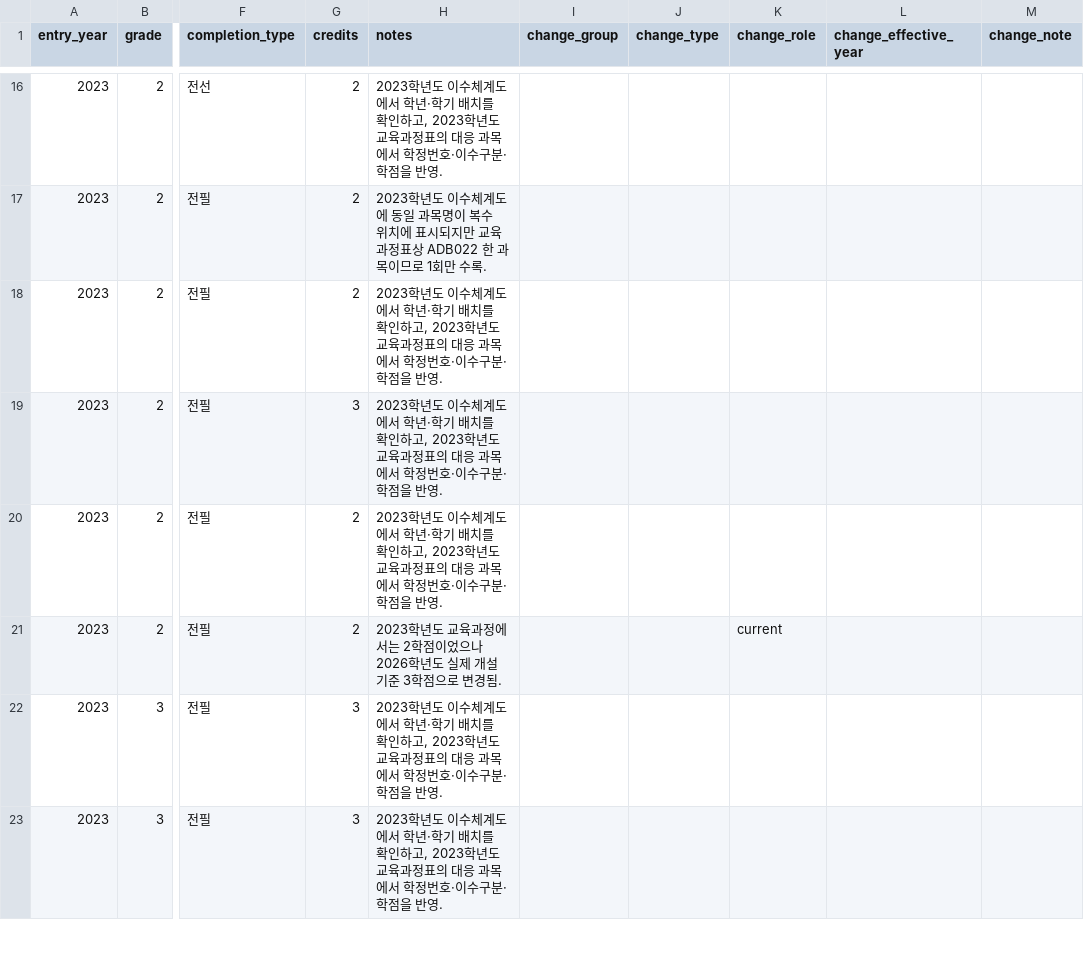
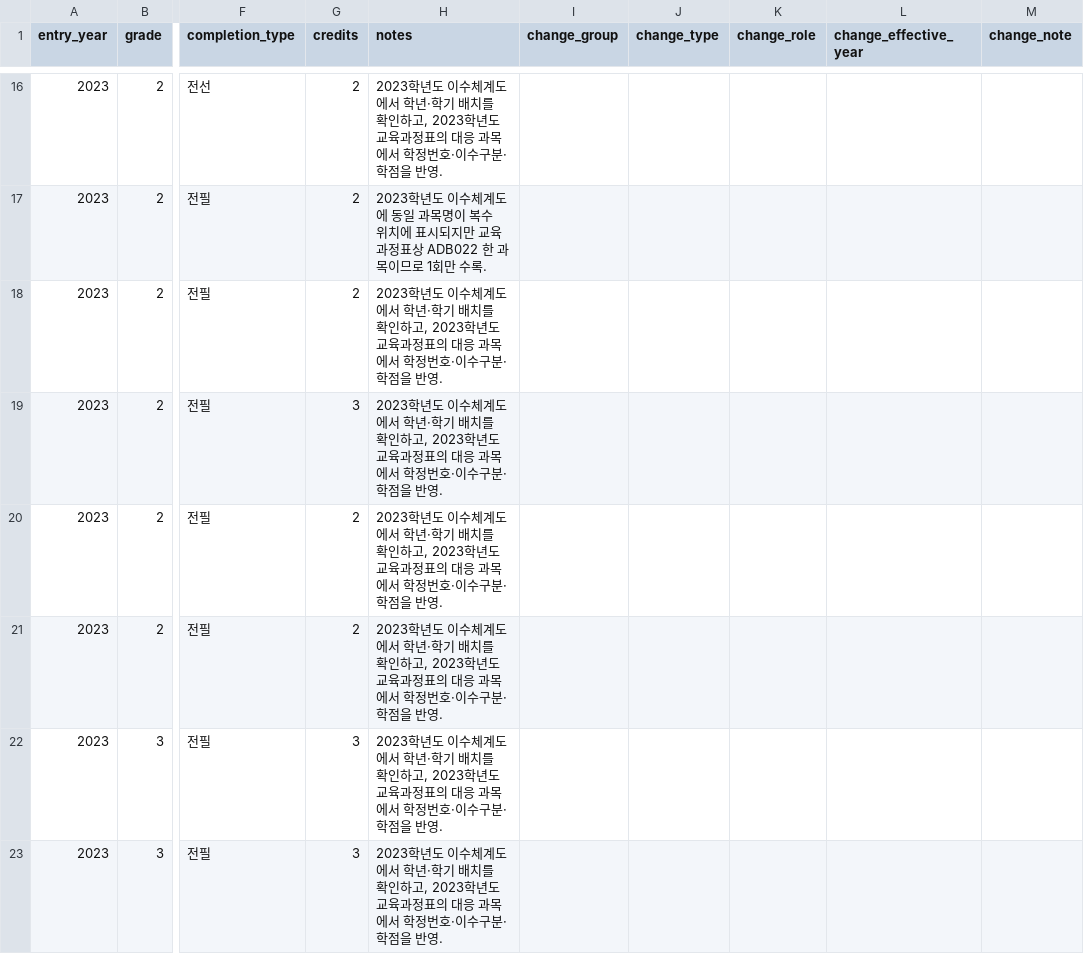
Before and after one commit to youravgENTP/inyak-planner, a CSV file: data/seed/curriculum_2023.csv, drawn as a sheet; only a part is shown, gaps mark what is left out; the diff names each change by its address in the sheet, - before the commit and + after, or states it on an @@ line.

Commit message:
minor fix

```diff
--- a/data/seed/curriculum_2023.csv
+++ b/data/seed/curriculum_2023.csv
-H21 (notes): …학년도 교육과정에서는 2학점이었으나 2026학년도 실제 개설 기준 3학점으로 변경됨.
+H21 (notes): …학년도 이수체계도에서 학년·학기 배치를 확인하고, 2023학년도 교육과정표의 대응 과목에서 학정번호·이수구분·학점을 반영.
-K21 (change_role): current
+K21 (change_role): (empty)
```
